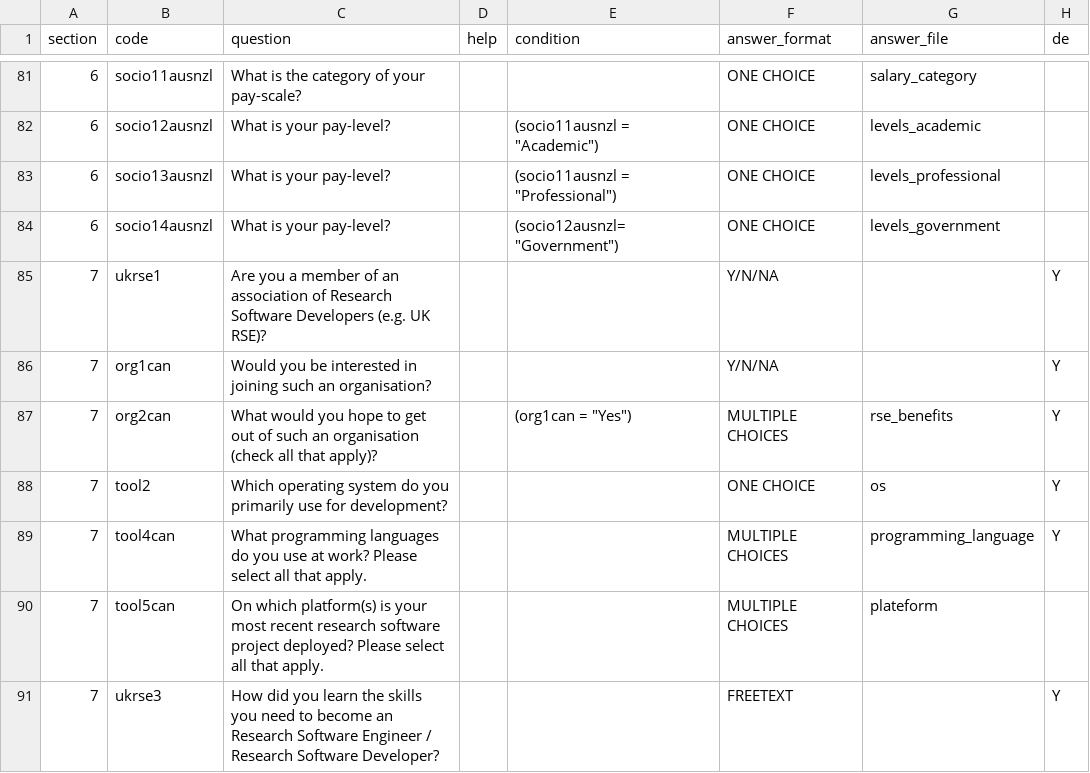
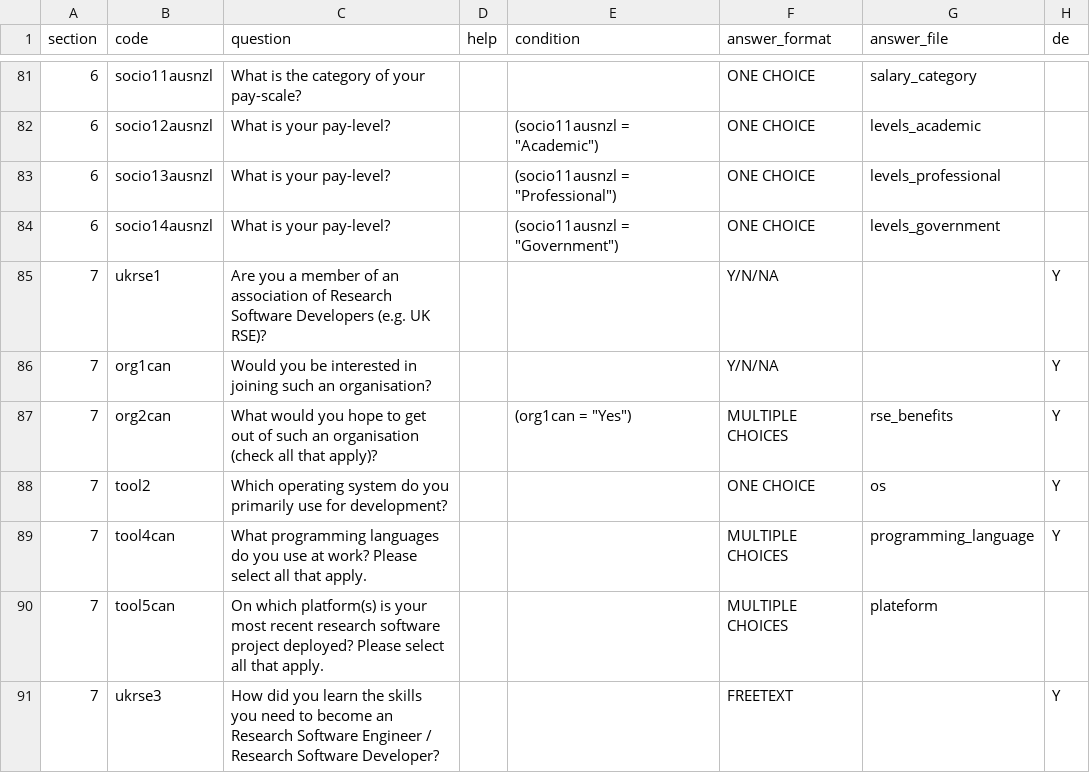
Before and after one commit to rse-aunz/international-survey, a CSV file: survey_creation/2018/questions.csv, drawn as a sheet; only a part is shown, gaps mark what is left out; the diff names each change by its address in the sheet, - before the commit and + after, or states it on an @@ line.

Commit message:
Fix: condition for socio11nzaus

```diff
--- a/survey_creation/2018/questions.csv
+++ b/survey_creation/2018/questions.csv
-E84 (condition): (socio12ausnzl="Government")
+E84 (condition): (socio11ausnzl = "Government")
```
